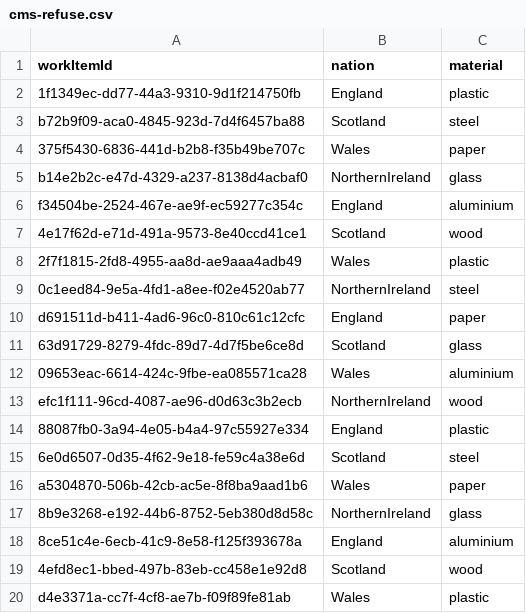
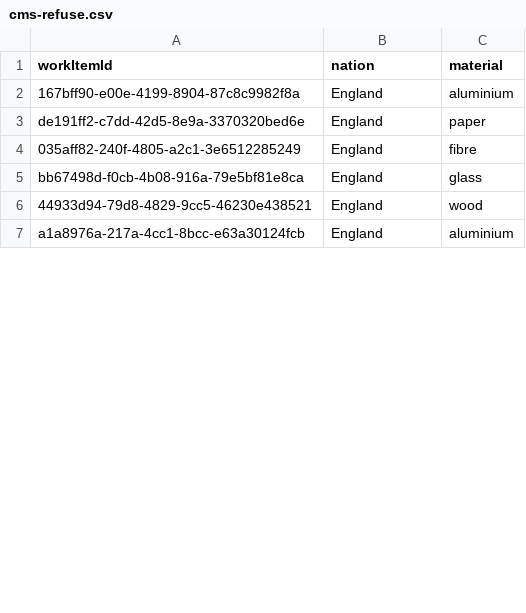
Before and after one commit to DEFRA/epr-register-enrol-perf-tests, a CSV file: jmeter/data/cms-refuse.csv, drawn as a sheet; only a part is shown; the diff covers the shown part only.

```diff
--- a/jmeter/data/cms-refuse.csv
+++ b/jmeter/data/cms-refuse.csv
@@ -1,20 +1,7 @@
 workItemId,nation,material
-1f1349ec-dd77-44a3-9310-9d1f214750fb,England,plastic
-b72b9f09-aca0-4845-923d-7d4f6457ba88,Scotland,steel
-375f5430-6836-441d-b2b8-f35b49be707c,Wales,paper
-b14e2b2c-e47d-4329-a237-8138d4acbaf0,NorthernIreland,glass
-f34504be-2524-467e-ae9f-ec59277c354c,England,aluminium
-4e17f62d-e71d-491a-9573-8e40ccd41ce1,Scotland,wood
-2f7f1815-2fd8-4955-aa8d-ae9aaa4adb49,Wales,plastic
-0c1eed84-9e5a-4fd1-a8ee-f02e4520ab77,NorthernIreland,steel
-d691511d-b411-4ad6-96c0-810c61c12cfc,England,paper
-63d91729-8279-4fdc-89d7-4d7f5be6ce8d,Scotland,glass
-09653eac-6614-424c-9fbe-ea085571ca28,Wales,aluminium
-efc1f111-96cd-4087-ae96-d0d63c3b2ecb,NorthernIreland,wood
-88087fb0-3a94-4e05-b4a4-97c55927e334,England,plastic
-6e0d6507-0d35-4f62-9e18-fe59c4a38e6d,Scotland,steel
-a5304870-506b-42cb-ac5e-8f8ba9aad1b6,Wales,paper
-8b9e3268-e192-44b6-8752-5eb380d8d58c,NorthernIreland,glass
-8ce51c4e-6ecb-41c9-8e58-f125f393678a,England,aluminium
-4efd8ec1-bbed-497b-83eb-cc458e1e92d8,Scotland,wood
-d4e3371a-cc7f-4cf8-ae7b-f09f89fe81ab,Wales,plastic
+167bff90-e00e-4199-8904-87c8c9982f8a,England,aluminium
+de191ff2-c7dd-42d5-8e9a-3370320bed6e,England,paper
+035aff82-240f-4805-a2c1-3e6512285249,England,fibre
+bb67498d-f0cb-4b08-916a-79e5bf81e8ca,England,glass
+44933d94-79d8-4829-9cc5-46230e438521,England,wood
+a1a8976a-217a-4cc1-8bcc-e63a30124fcb,England,aluminium
```
Also changed, not shown: 2 added rows, 8 removed rows and 3 edited cells elsewhere in this file, jmeter/data/cms-approve.csv.
